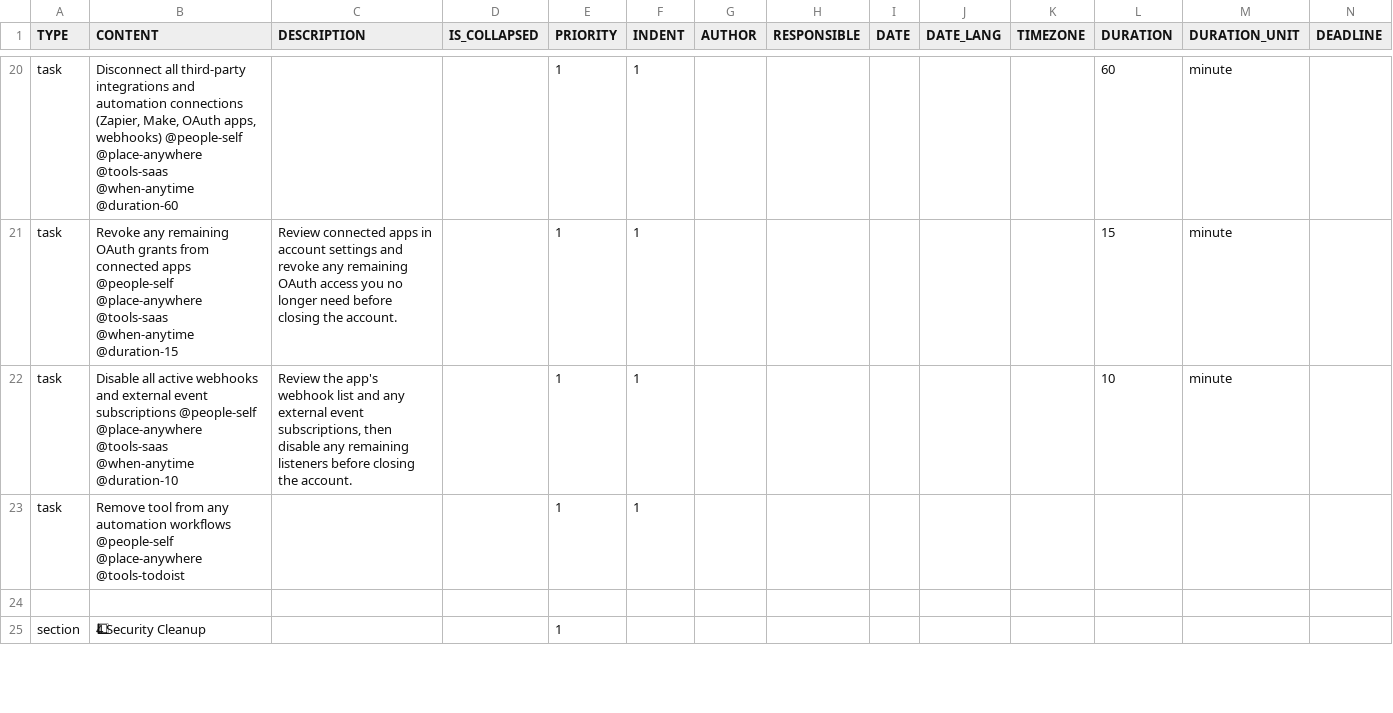
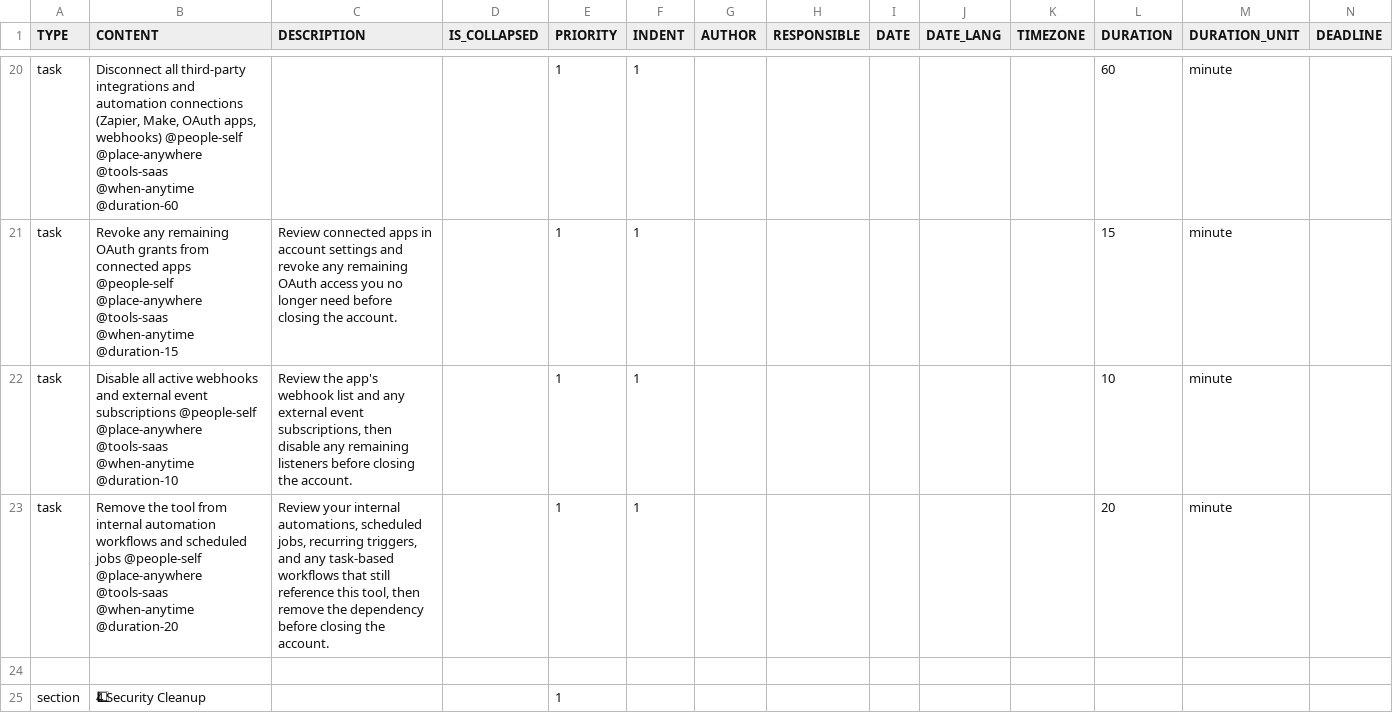
Before and after one commit to colin-gourlay/todoist-playbook, a CSV file: csv-templates/saas-wind-down/template.csv, drawn as a sheet; only a part is shown, gaps mark what is left out; removed rows and columns are numbered as before the commit, all else as after; rows hold the shown columns only; the diff names each change by its address in the sheet, - before the commit and + after, or states it on an @@ line.

```diff
--- a/csv-templates/saas-wind-down/template.csv
+++ b/csv-templates/saas-wind-down/template.csv
-row 23: task | Remove tool from any automation workflows @people-self @place-anywhere @tools-todoist |  |  | 1 | 1
+row 23: task | Remove the tool from internal automation workflows and scheduled jobs @people-self @place-anywhere @tools-saas @when-anytime @duration-20 | Review your internal automations, scheduled jobs, recurring triggers, and any task-based workflows that still reference this tool, then remove the dependency before closing the account. |  | 1 | 1 |  |  |  |  |  | 20 | minute
```
